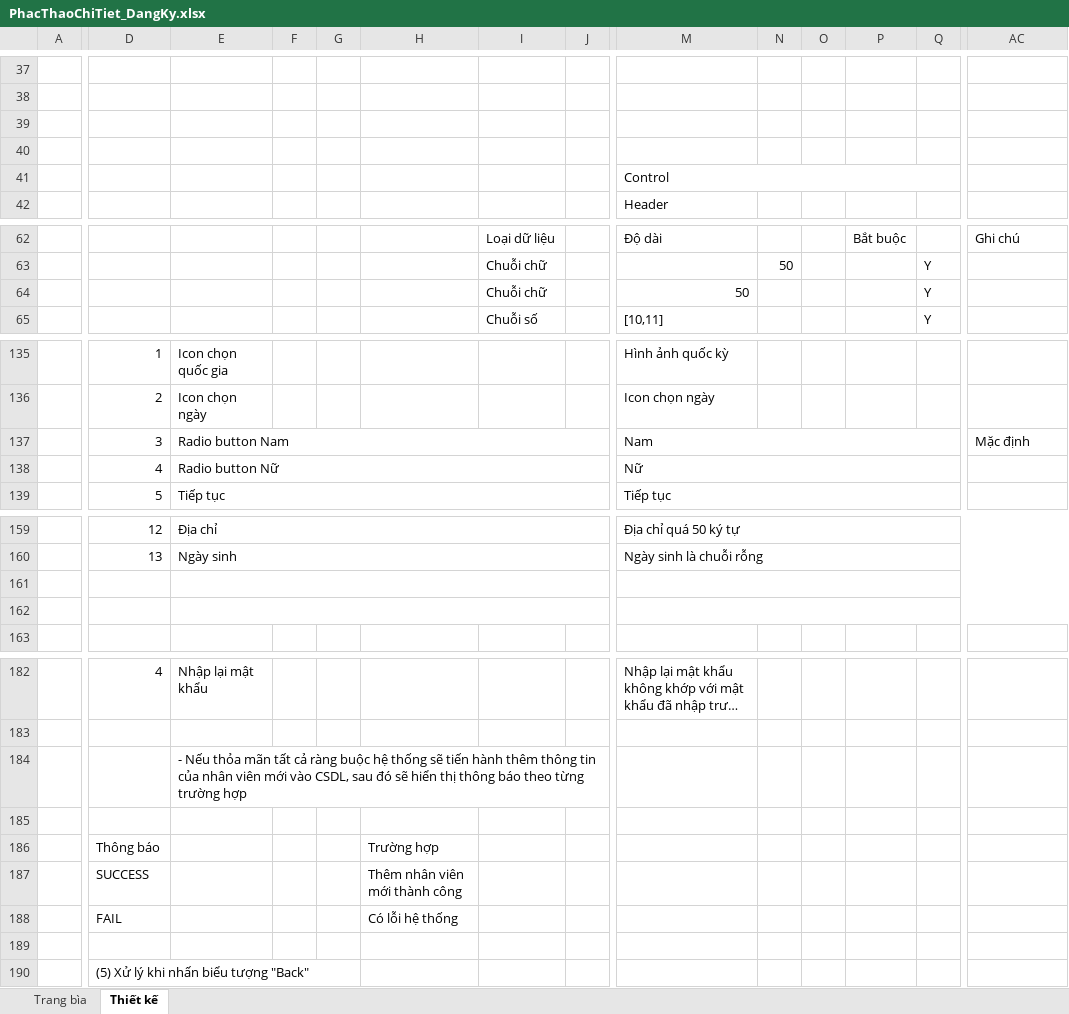
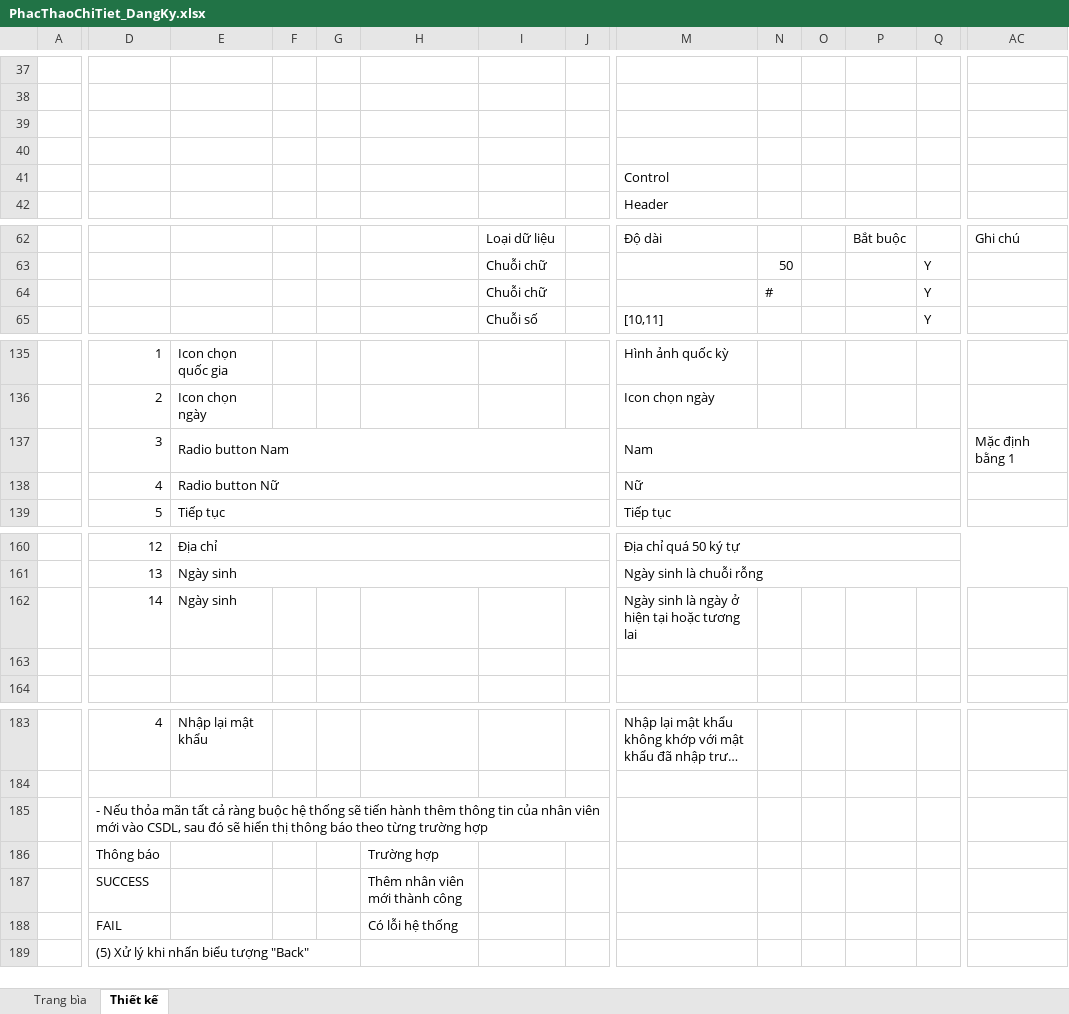
Before and after one commit to vynguyen279/CinemaManagement, an Excel workbook: Báo Cáo/Tuần 3/PhacThaoChiTiet_DangKy.xlsx, sheet Thiết kế, drawn as a sheet; only a part is shown, gaps mark what is left out; long unchanged cells end in …; values as stored, in another font and other column widths than the file's, no cell formats; charts and pictures not drawn; removed rows and columns are numbered as before the commit, all else as after; rows hold the shown columns only; the diff covers the shown part only; the diff names each change by its address in the sheet, - before the commit and + after, or states it on an @@ line.

```diff
--- a/Báo Cáo/Tuần 3/PhacThaoChiTiet_DangKy.xlsx (sheet Thiết kế)
+++ b/Báo Cáo/Tuần 3/PhacThaoChiTiet_DangKy.xlsx (sheet Thiết kế)
@@ row 40 moved to row 39: [Vùng hiển thị cố định] @@
-M41:Q41 merged
-M64: 50
+M64: (empty)
-N64: (empty)
+N64: #
-AC137: Mặc định
+AC137: Mặc định bằng 1
-row 162: (empty)
+row 162:  | 14 | Ngày sinh |  |  |  |  |  | Ngày sinh là ngày ở hiện tại hoặc tương lai
-E161:L161 merged
-M161:AH161 merged
-E162:L162 merged
-M162:AH162 merged
-row 184:  |  | - Nếu thỏa mãn tất cả ràng buộc hệ thống sẽ tiến hành thêm thông tin của nhân viên mới vào CSDL, sau đó sẽ hiển thị thông báo theo từng trường hợp
-D185: (empty)
+D185: - Nếu thỏa mãn tất cả ràng buộc hệ thống sẽ tiến hành thêm thông tin của nhân viên mới vào CSDL, sau đó sẽ hiển thị thông báo theo từng trường hợp
-row 189: (empty)
```
Also changed, not shown: 2 added rows, 1 removed row, 1 edited cell and merged cells elsewhere in this sheet, sheet Trang bìa, cell formats, charts or pictures, Báo Cáo/Tuần 3/PhacThaoChiTiet_ThemLichChieu.xlsx, Báo Cáo/Tuần 3/PhacThaoChiTiet_ThemPhong.xlsx, 5 other files.
